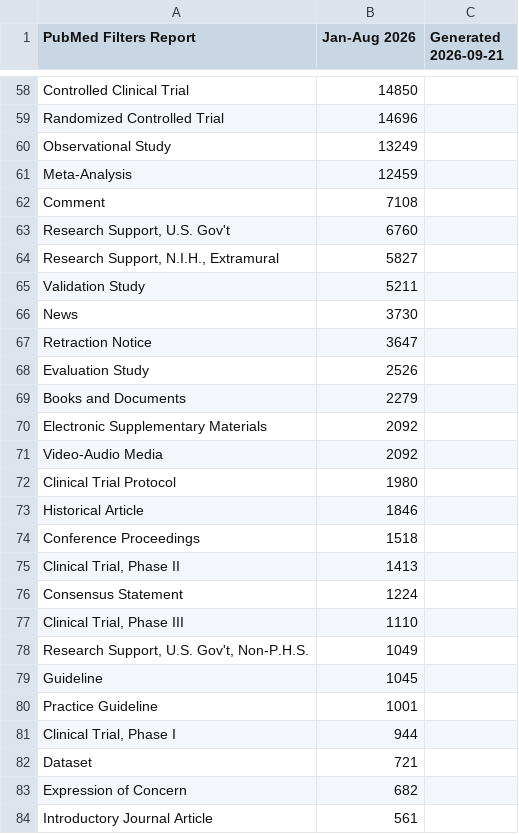
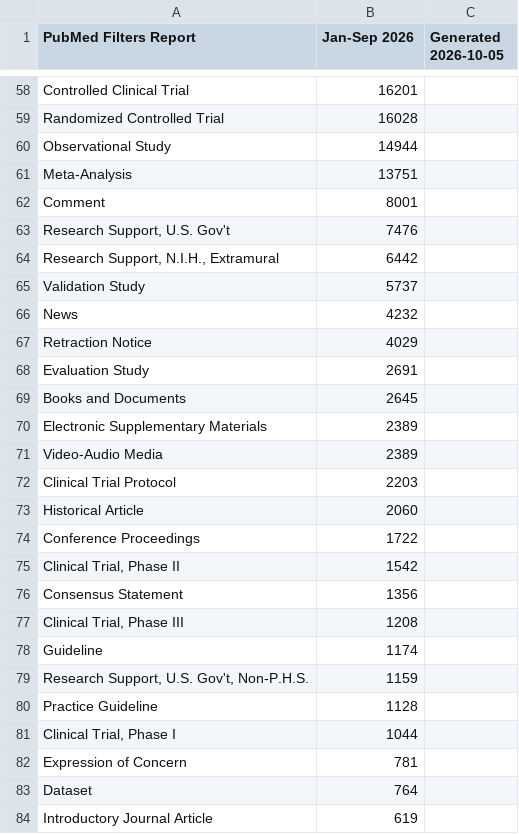
Before and after one commit to tomlaheyh/citation-bar, a CSV file: filters/pubmed-filters-data.csv, drawn as a sheet; only a part is shown, gaps mark what is left out; the diff covers the shown part only.

```diff
--- a/filters/pubmed-filters-data.csv
+++ b/filters/pubmed-filters-data.csv
@@ -1 +1 @@
-"PubMed Filters Report","Jan-Aug 2026","Generated 2026-09-21"
+"PubMed Filters Report","Jan-Sep 2026","Generated 2026-10-05"
@@ -58,27 +58,27 @@
-"Controlled Clinical Trial",14850
-"Randomized Controlled Trial",14696
-"Observational Study",13249
-"Meta-Analysis",12459
-"Comment",7108
-"Research Support, U.S. Gov't",6760
-"Research Support, N.I.H., Extramural",5827
-"Validation Study",5211
-"News",3730
-"Retraction Notice",3647
-"Evaluation Study",2526
-"Books and Documents",2279
-"Electronic Supplementary Materials",2092
-"Video-Audio Media",2092
-"Clinical Trial Protocol",1980
-"Historical Article",1846
-"Conference Proceedings",1518
-"Clinical Trial, Phase II",1413
-"Consensus Statement",1224
-"Clinical Trial, Phase III",1110
-"Research Support, U.S. Gov't, Non-P.H.S.",1049
-"Guideline",1045
-"Practice Guideline",1001
-"Clinical Trial, Phase I",944
-"Dataset",721
-"Expression of Concern",682
-"Introductory Journal Article",561
+"Controlled Clinical Trial",16201
+"Randomized Controlled Trial",16028
+"Observational Study",14944
+"Meta-Analysis",13751
+"Comment",8001
+"Research Support, U.S. Gov't",7476
+"Research Support, N.I.H., Extramural",6442
+"Validation Study",5737
+"News",4232
+"Retraction Notice",4029
+"Evaluation Study",2691
+"Books and Documents",2645
+"Electronic Supplementary Materials",2389
+"Video-Audio Media",2389
+"Clinical Trial Protocol",2203
+"Historical Article",2060
+"Conference Proceedings",1722
+"Clinical Trial, Phase II",1542
+"Consensus Statement",1356
+"Clinical Trial, Phase III",1208
+"Guideline",1174
+"Research Support, U.S. Gov't, Non-P.H.S.",1159
+"Practice Guideline",1128
+"Clinical Trial, Phase I",1044
+"Expression of Concern",781
+"Dataset",764
+"Introductory Journal Article",619
```
Also changed, not shown: 4 added rows, 4 removed rows and 54 edited cells elsewhere in this file.
